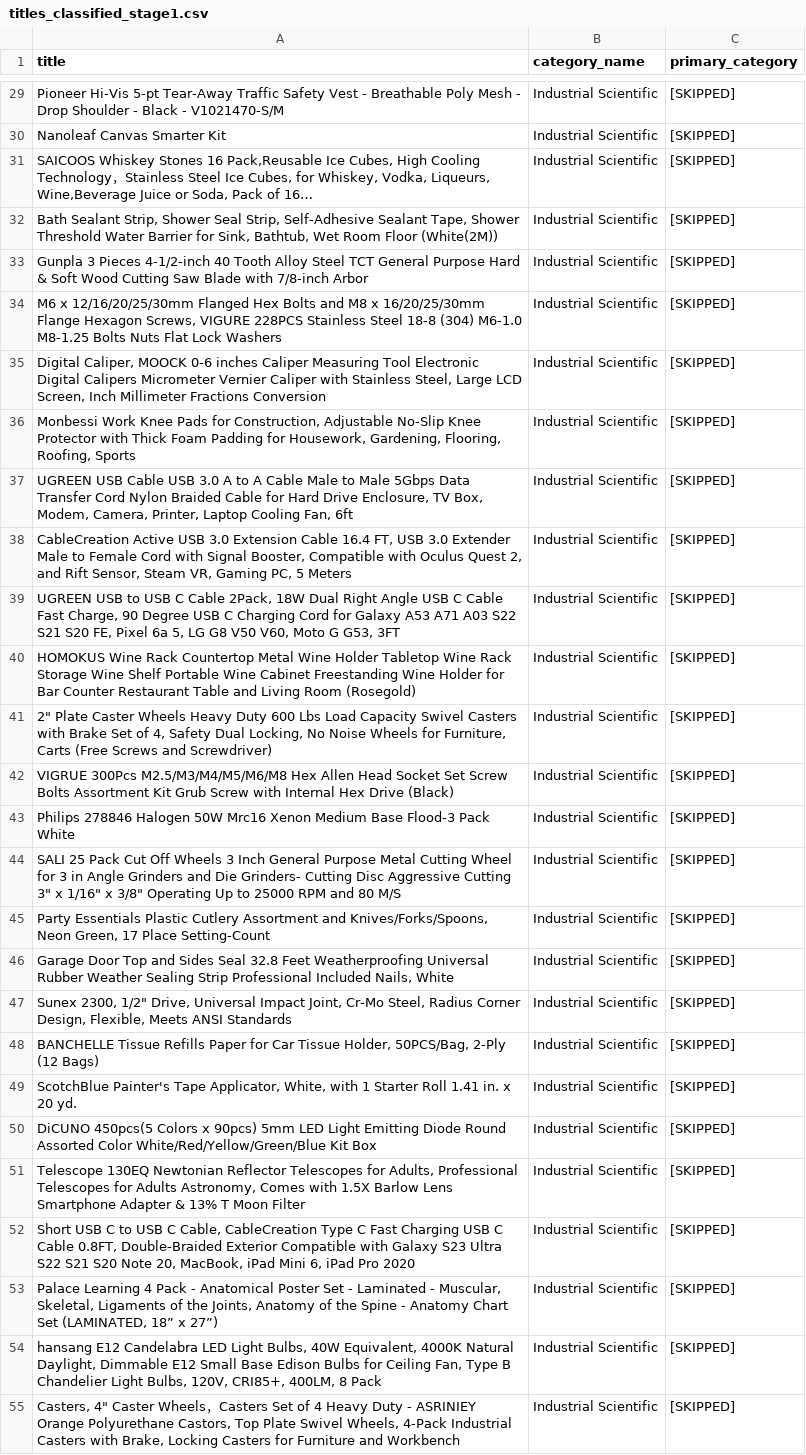
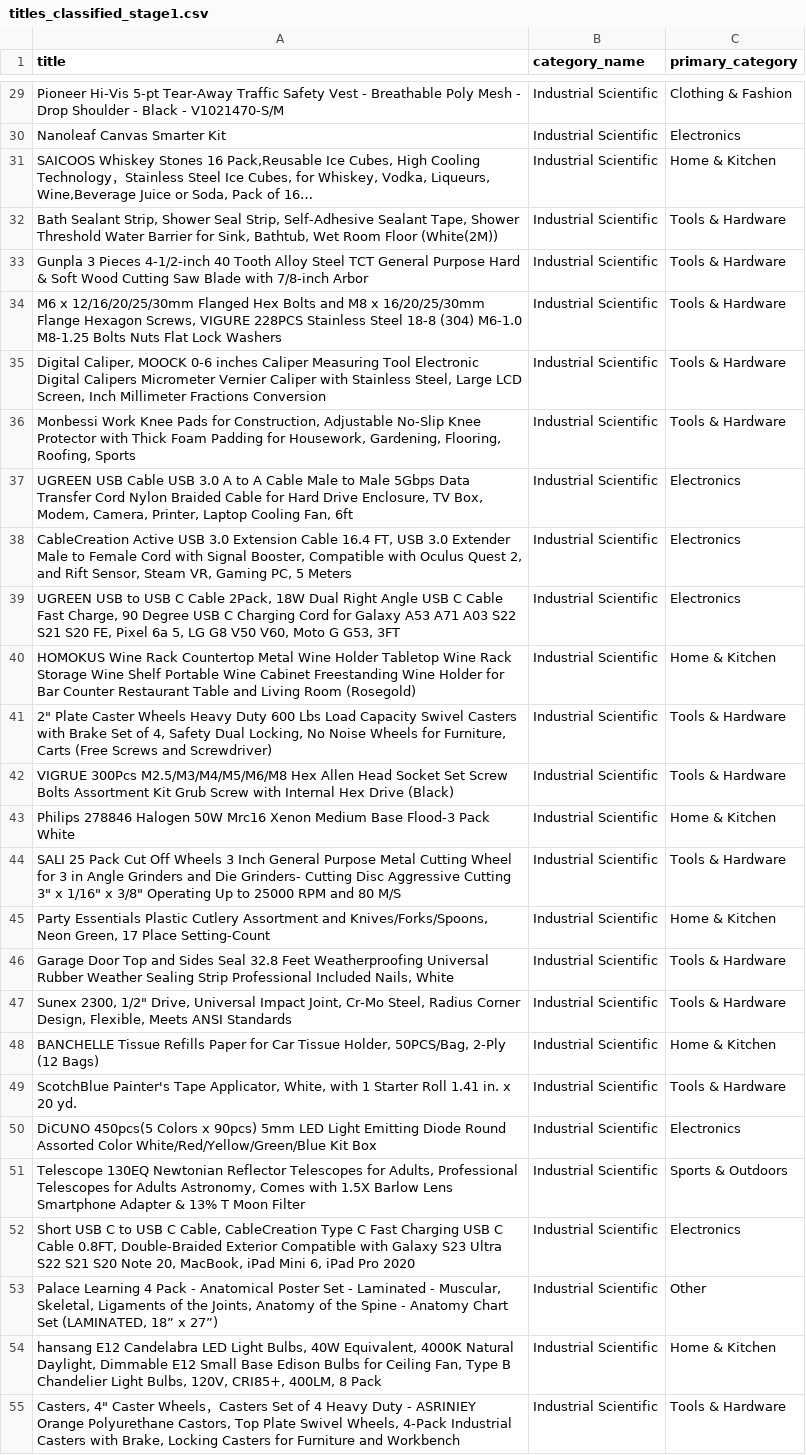
Before and after one commit to ptimizeroracle/ondine, a CSV file: titles_classified_stage1.csv, drawn as a sheet; only a part is shown, gaps mark what is left out; the diff covers the shown part only; the diff names each change by its address in the sheet, - before the commit and + after, or states it on an @@ line.

```diff
--- a/titles_classified_stage1.csv
+++ b/titles_classified_stage1.csv
-C29 (primary_category): [SKIPPED]
+C29 (primary_category): Clothing & Fashion
-C30 (primary_category): [SKIPPED]
+C30 (primary_category): Electronics
-C31 (primary_category): [SKIPPED]
+C31 (primary_category): Home & Kitchen
-C32:C36 (primary_category): [SKIPPED]
+C32:C36 (primary_category): Tools & Hardware
-C37:C39 (primary_category): [SKIPPED]
+C37:C39 (primary_category): Electronics
-C40 (primary_category): [SKIPPED]
+C40 (primary_category): Home & Kitchen
-C41:C42 (primary_category): [SKIPPED]
+C41:C42 (primary_category): Tools & Hardware
-C43 (primary_category): [SKIPPED]
+C43 (primary_category): Home & Kitchen
-C44 (primary_category): [SKIPPED]
+C44 (primary_category): Tools & Hardware
-C45 (primary_category): [SKIPPED]
+C45 (primary_category): Home & Kitchen
-C46:C47 (primary_category): [SKIPPED]
+C46:C47 (primary_category): Tools & Hardware
-C48 (primary_category): [SKIPPED]
+C48 (primary_category): Home & Kitchen
-C49 (primary_category): [SKIPPED]
+C49 (primary_category): Tools & Hardware
-C50 (primary_category): [SKIPPED]
+C50 (primary_category): Electronics
-C51 (primary_category): [SKIPPED]
+C51 (primary_category): Sports & Outdoors
-C52 (primary_category): [SKIPPED]
+C52 (primary_category): Electronics
-C53 (primary_category): [SKIPPED]
+C53 (primary_category): Other
-C54 (primary_category): [SKIPPED]
+C54 (primary_category): Home & Kitchen
-C55 (primary_category): [SKIPPED]
+C55 (primary_category): Tools & Hardware
```
Also changed, not shown: 73 edited cells elsewhere in this file, 7 other files.
